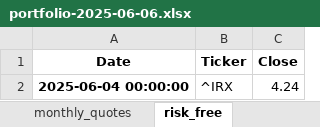
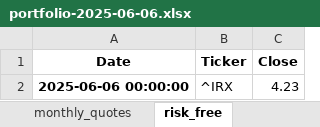
Before and after one commit to renan-peres/mfin-algo-trading-team, an Excel workbook: portfolios/portfolio-2025-06-06.xlsx, sheet risk_free, drawn as a sheet; values as stored, in another font and other column widths than the file's, no borders; the diff names each change by its address in the sheet, - before the commit and + after, or states it on an @@ line.

```diff
--- a/portfolios/portfolio-2025-06-06.xlsx (sheet risk_free)
+++ b/portfolios/portfolio-2025-06-06.xlsx (sheet risk_free)
-A2 (Date): 2025-06-04 00:00:00
+A2 (Date): 2025-06-06 00:00:00
-C2 (Close): 4.24
+C2 (Close): 4.23
```
Also changed, not shown: sheet long_term_portfolio, sheet short_term_portfolio, sheet daily_quotes, sheet benchmark_short_term_portfolio, sheet monthly_quotes, 12 other files.
